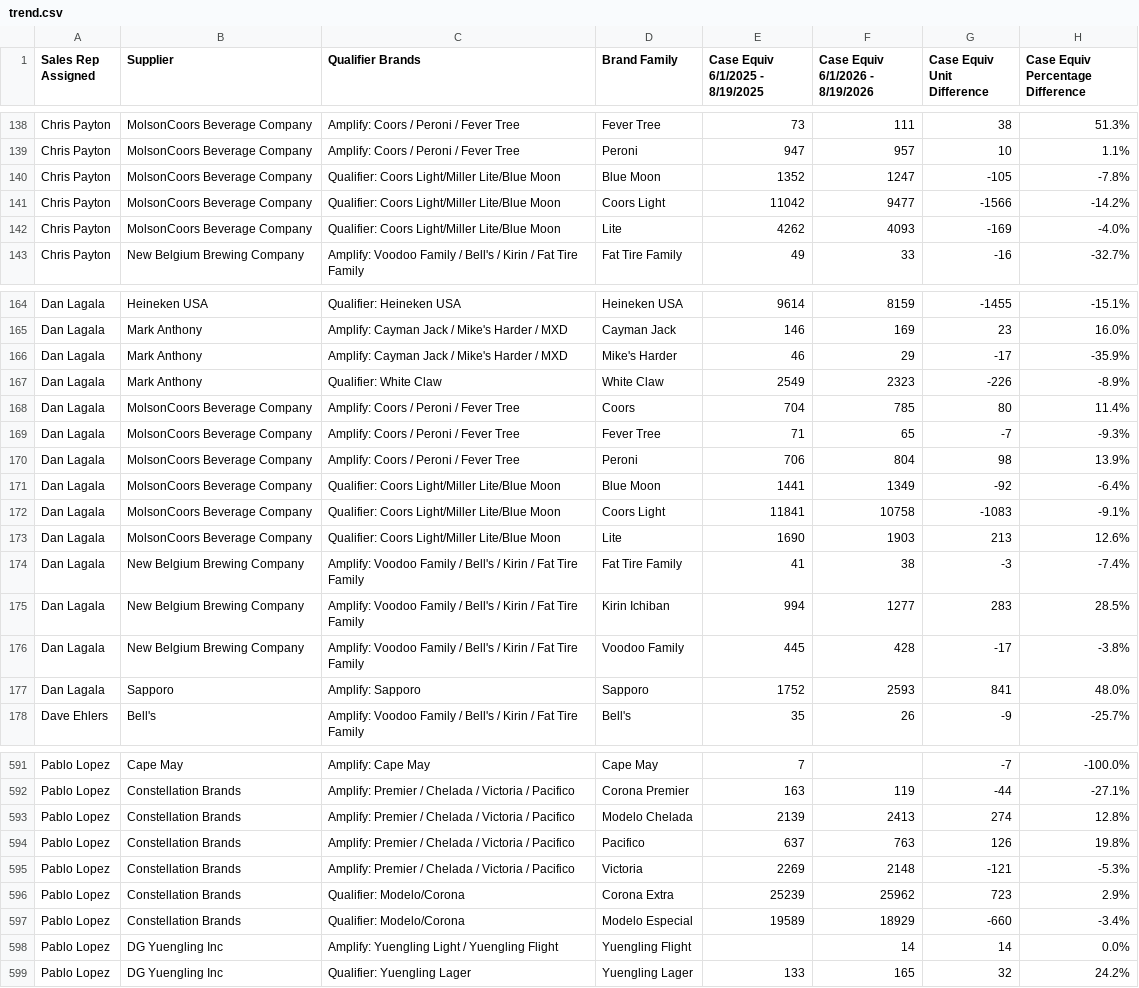
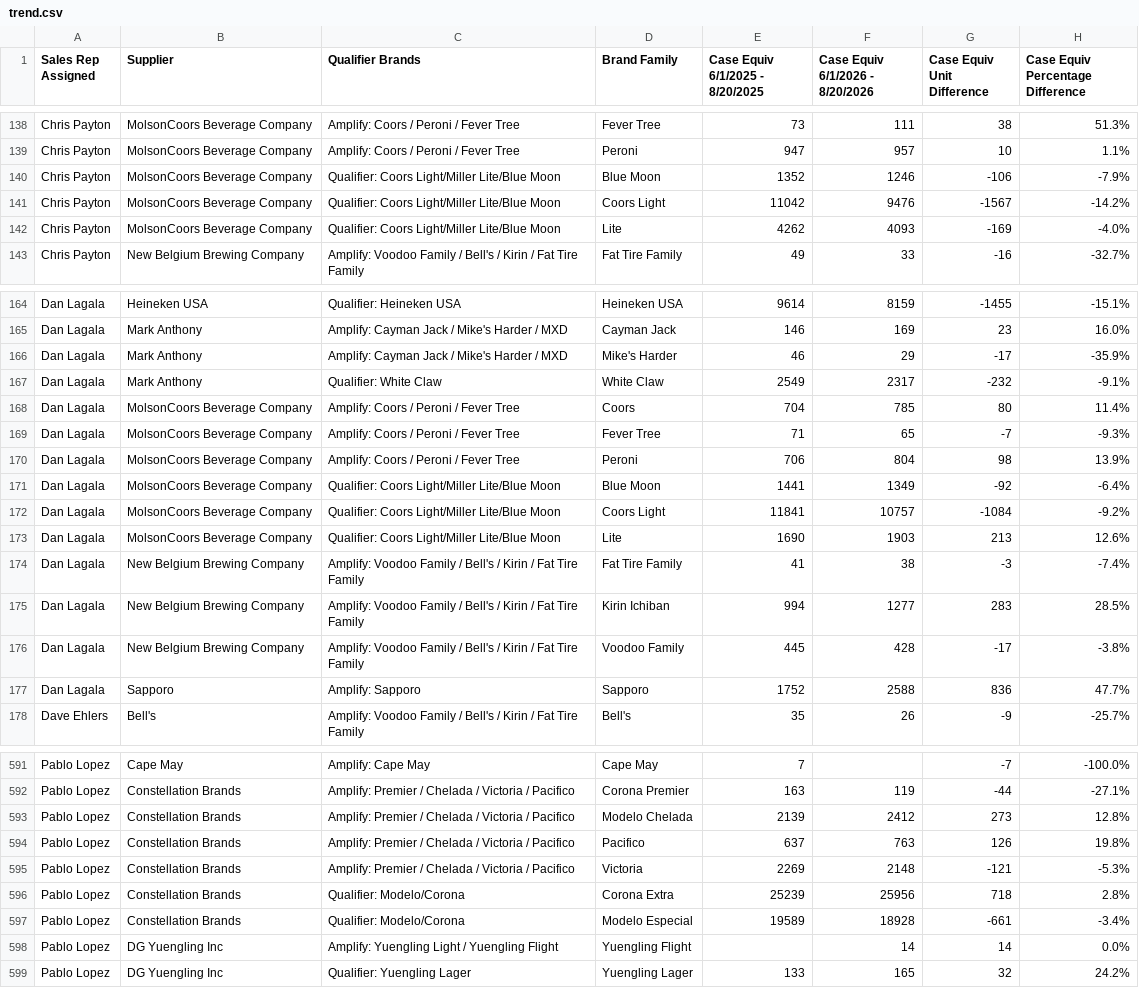
Before and after one commit to gavinsharkey5/Kohler-Dist-Master-Dashboard, a CSV file: summer26/trend.csv, drawn as a sheet; only a part is shown, gaps mark what is left out; the diff covers the shown part only.

```diff
--- a/summer26/trend.csv
+++ b/summer26/trend.csv
@@ -1 +1 @@
-Sales Rep Assigned,Supplier,Qualifier Brands,Brand Family,Case Equiv   6/1/2025 - 8/19/2025,Case Equiv   6/1/2026 - 8/19/2026,Case Equiv Unit Difference,Case Equiv Percentage Difference
+Sales Rep Assigned,Supplier,Qualifier Brands,Brand Family,Case Equiv   6/1/2025 - 8/20/2025,Case Equiv   6/1/2026 - 8/20/2026,Case Equiv Unit Difference,Case Equiv Percentage Difference
@@ -139,4 +139,4 @@ Chris Payton,MolsonCoors Beverage Company,Amplify: Coors / Peroni / Fever Tree,F
 Chris Payton,MolsonCoors Beverage Company,Amplify: Coors / Peroni / Fever Tree,Peroni,947,957,10,1.1%
-Chris Payton,MolsonCoors Beverage Company,Qualifier: Coors Light/Miller Lite/Blue Moon,Blue Moon,1352,1247,-105,-7.8%
-Chris Payton,MolsonCoors Beverage Company,Qualifier: Coors Light/Miller Lite/Blue Moon,Coors Light,11042,9477,-1566,-14.2%
+Chris Payton,MolsonCoors Beverage Company,Qualifier: Coors Light/Miller Lite/Blue Moon,Blue Moon,1352,1246,-106,-7.9%
+Chris Payton,MolsonCoors Beverage Company,Qualifier: Coors Light/Miller Lite/Blue Moon,Coors Light,11042,9476,-1567,-14.2%
 Chris Payton,MolsonCoors Beverage Company,Qualifier: Coors Light/Miller Lite/Blue Moon,Lite,4262,4093,-169,-4.0%
@@ -166,3 +166,3 @@ Dan Lagala,Mark Anthony,Amplify: Cayman Jack / Mike's Harder / MXD,Cayman Jack,1
 Dan Lagala,Mark Anthony,Amplify: Cayman Jack / Mike's Harder / MXD,Mike's Harder,46,29,-17,-35.9%
-Dan Lagala,Mark Anthony,Qualifier: White Claw,White Claw,2549,2323,-226,-8.9%
+Dan Lagala,Mark Anthony,Qualifier: White Claw,White Claw,2549,2317,-232,-9.1%
 Dan Lagala,MolsonCoors Beverage Company,Amplify: Coors / Peroni / Fever Tree,Coors,704,785,80,11.4%
@@ -171,3 +171,3 @@ Dan Lagala,MolsonCoors Beverage Company,Amplify: Coors / Peroni / Fever Tree,Per
 Dan Lagala,MolsonCoors Beverage Company,Qualifier: Coors Light/Miller Lite/Blue Moon,Blue Moon,1441,1349,-92,-6.4%
-Dan Lagala,MolsonCoors Beverage Company,Qualifier: Coors Light/Miller Lite/Blue Moon,Coors Light,11841,10758,-1083,-9.1%
+Dan Lagala,MolsonCoors Beverage Company,Qualifier: Coors Light/Miller Lite/Blue Moon,Coors Light,11841,10757,-1084,-9.2%
 Dan Lagala,MolsonCoors Beverage Company,Qualifier: Coors Light/Miller Lite/Blue Moon,Lite,1690,1903,213,12.6%
@@ -176,3 +176,3 @@ Dan Lagala,New Belgium Brewing Company,Amplify: Voodoo Family / Bell's / Kirin /
 Dan Lagala,New Belgium Brewing Company,Amplify: Voodoo Family / Bell's / Kirin / Fat Tire Family,Voodoo Family,445,428,-17,-3.8%
-Dan Lagala,Sapporo,Amplify: Sapporo,Sapporo,1752,2593,841,48.0%
+Dan Lagala,Sapporo,Amplify: Sapporo,Sapporo,1752,2588,836,47.7%
 Dave Ehlers,Bell's,Amplify: Voodoo Family / Bell's / Kirin / Fat Tire Family,Bell's,35,26,-9,-25.7%
@@ -592,7 +592,7 @@ Pablo Lopez,Cape May,Amplify: Cape May,Cape May,7,,-7,-100.0%
 Pablo Lopez,Constellation Brands,Amplify: Premier / Chelada / Victoria / Pacifico,Corona Premier,163,119,-44,-27.1%
-Pablo Lopez,Constellation Brands,Amplify: Premier / Chelada / Victoria / Pacifico,Modelo Chelada,2139,2413,274,12.8%
+Pablo Lopez,Constellation Brands,Amplify: Premier / Chelada / Victoria / Pacifico,Modelo Chelada,2139,2412,273,12.8%
 Pablo Lopez,Constellation Brands,Amplify: Premier / Chelada / Victoria / Pacifico,Pacifico,637,763,126,19.8%
 Pablo Lopez,Constellation Brands,Amplify: Premier / Chelada / Victoria / Pacifico,Victoria,2269,2148,-121,-5.3%
-Pablo Lopez,Constellation Brands,Qualifier: Modelo/Corona,Corona Extra,25239,25962,723,2.9%
-Pablo Lopez,Constellation Brands,Qualifier: Modelo/Corona,Modelo Especial,19589,18929,-660,-3.4%
+Pablo Lopez,Constellation Brands,Qualifier: Modelo/Corona,Corona Extra,25239,25956,718,2.8%
+Pablo Lopez,Constellation Brands,Qualifier: Modelo/Corona,Modelo Especial,19589,18928,-661,-3.4%
 Pablo Lopez,DG Yuengling Inc,Amplify: Yuengling Light / Yuengling Flight,Yuengling Flight,,14,14,0.0%
```
Also changed, not shown: 83 edited cells elsewhere in this file, summer26/sales.csv, summer26/thc_sales.csv, 5 other files.
